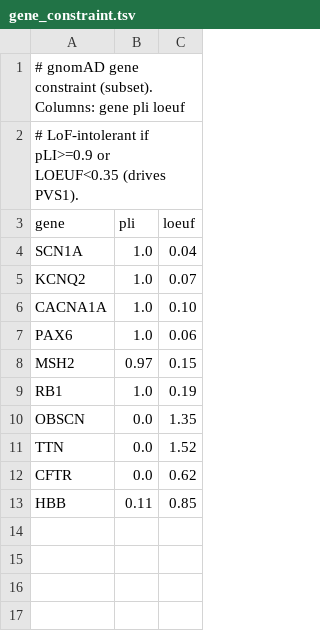
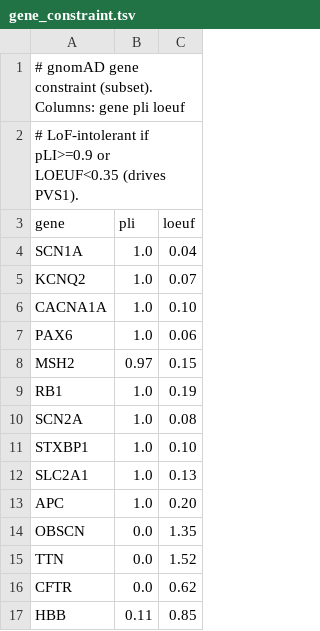
Before and after one commit to gbbarra/vcf2report, a TSV file: data/constraint/gene_constraint.tsv, drawn as a sheet; the diff names each change by its address in the sheet, - before the commit and + after, or states it on an @@ line.

```diff
--- a/data/constraint/gene_constraint.tsv
+++ b/data/constraint/gene_constraint.tsv
+row 10: SCN2A | 1.0 | 0.08
+row 11: STXBP1 | 1.0 | 0.10
+row 12: SLC2A1 | 1.0 | 0.13
+row 13: APC | 1.0 | 0.20
```
Also changed, not shown: 1 other file.
